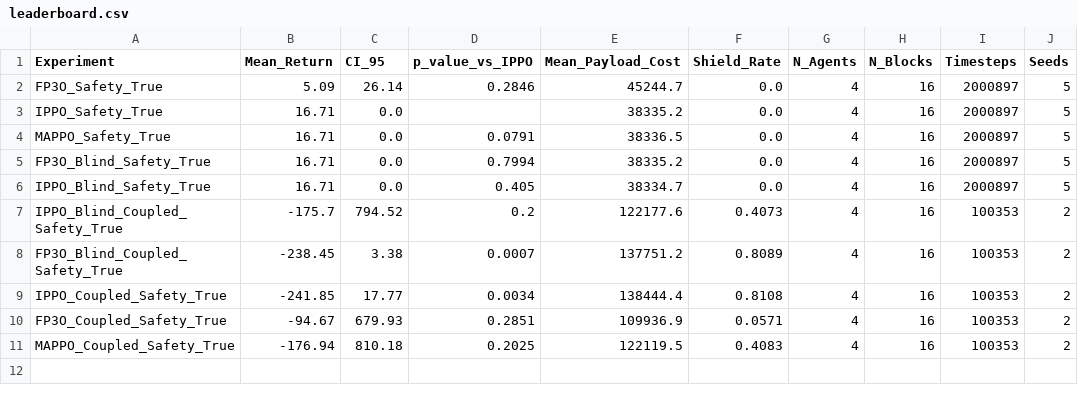
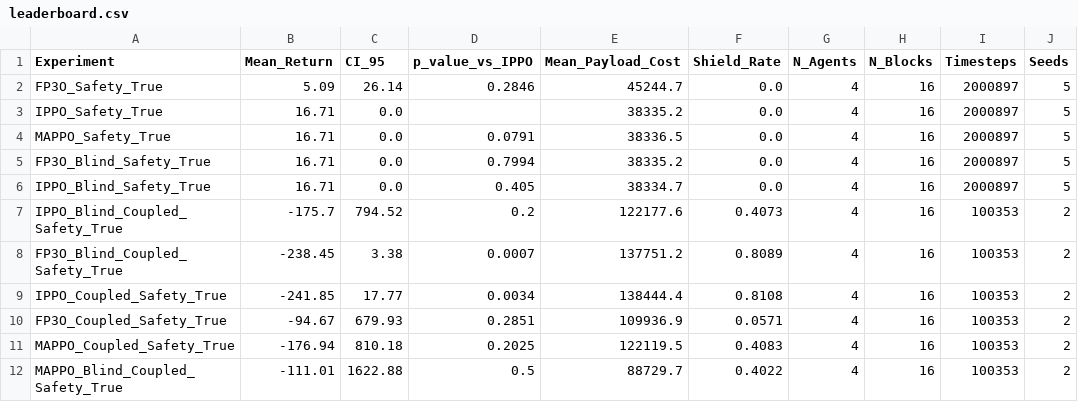
Before and after one commit to saadmansakib47/Multiagent-ReLES-OTA, a CSV file: results/leaderboard.csv, drawn as a sheet.

Commit message:
chore : add MAPPO pilot run with blind coupled channel

```diff
--- a/results/leaderboard.csv
+++ b/results/leaderboard.csv
@@ -11 +11,2 @@ FP3O_Coupled_Safety_True,-94.67,679.93,0.2851,109936.9,0.0571,4,16,100353,2
 MAPPO_Coupled_Safety_True,-176.94,810.18,0.2025,122119.5,0.4083,4,16,100353,2
+MAPPO_Blind_Coupled_Safety_True,-111.01,1622.88,0.5,88729.7,0.4022,4,16,100353,2
```
Also changed, not shown: 2 other files.
